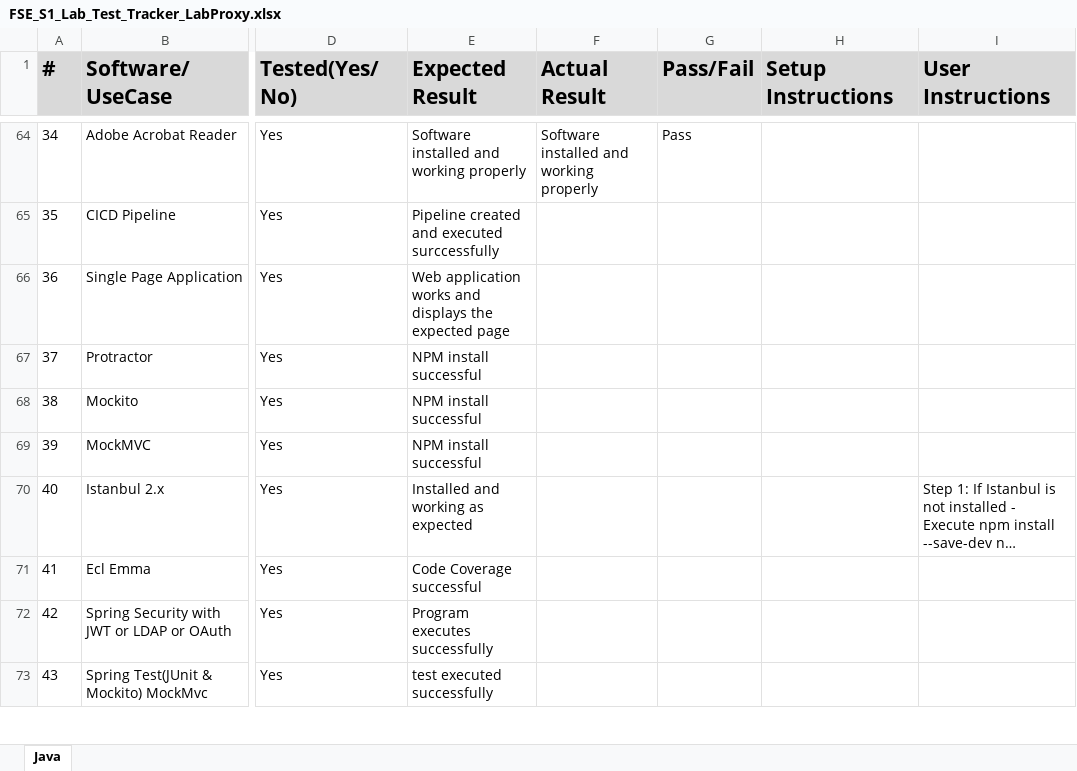
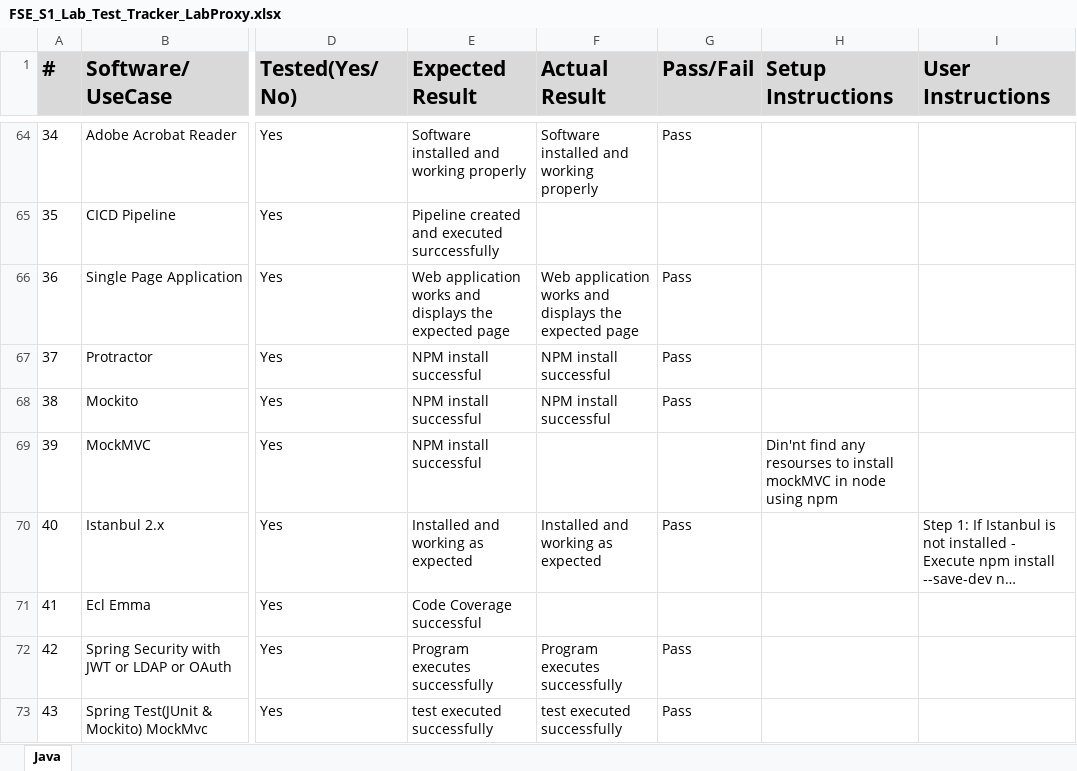
Before and after one commit to Thejesh761261/ths, an Excel workbook: FSE_S1_Lab_Test_Tracker_LabProxy.xlsx, sheet Java, drawn as a sheet; only a part is shown, gaps mark what is left out; long unchanged cells end in …; values as stored, in another font and other column widths than the file's, no borders; the diff covers the shown part only; the diff names each change by its address in the sheet, - before the commit and + after, or states it on an @@ line.

Commit message:
Add files via upload

```diff
--- a/FSE_S1_Lab_Test_Tracker_LabProxy.xlsx (sheet Java)
+++ b/FSE_S1_Lab_Test_Tracker_LabProxy.xlsx (sheet Java)
-F66 (Actual Result): (empty)
+F66 (Actual Result): Web application works and displays the expected page
-G66:G68 (Pass/Fail): (empty)
+G66:G68 (Pass/Fail): Pass
-F67:F68 (Actual Result): (empty)
+F67:F68 (Actual Result): NPM install successful
-H69 (Setup Instructions): (empty)
+H69 (Setup Instructions): Din'nt find any resourses to install mockMVC in node using npm
-F70 (Actual Result): (empty)
+F70 (Actual Result): Installed and working as expected
-G70 (Pass/Fail): (empty)
+G70 (Pass/Fail): Pass
-F72 (Actual Result): (empty)
+F72 (Actual Result): Program executes successfully
-G72:G73 (Pass/Fail): (empty)
+G72:G73 (Pass/Fail): Pass
-F73 (Actual Result): (empty)
+F73 (Actual Result): test executed successfully
```
Also changed, not shown: 44 edited cells elsewhere in this sheet.
